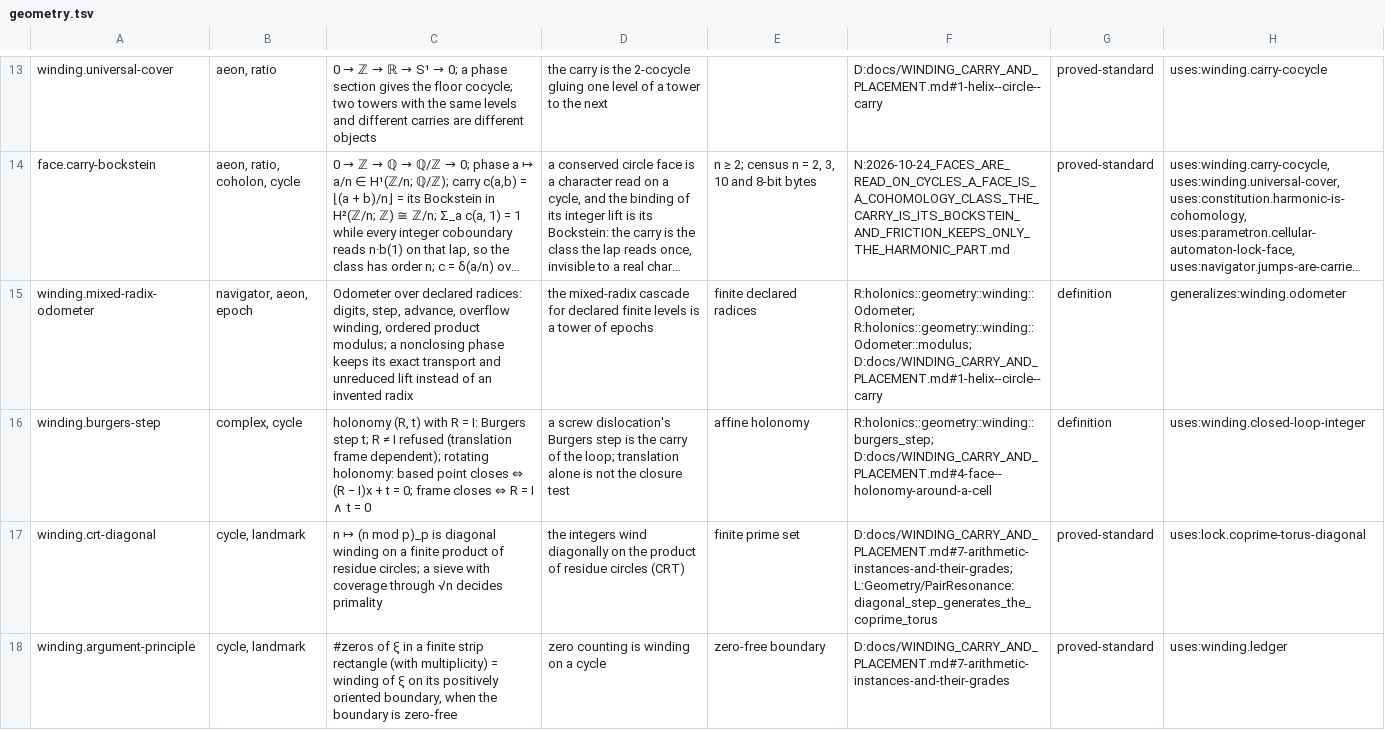
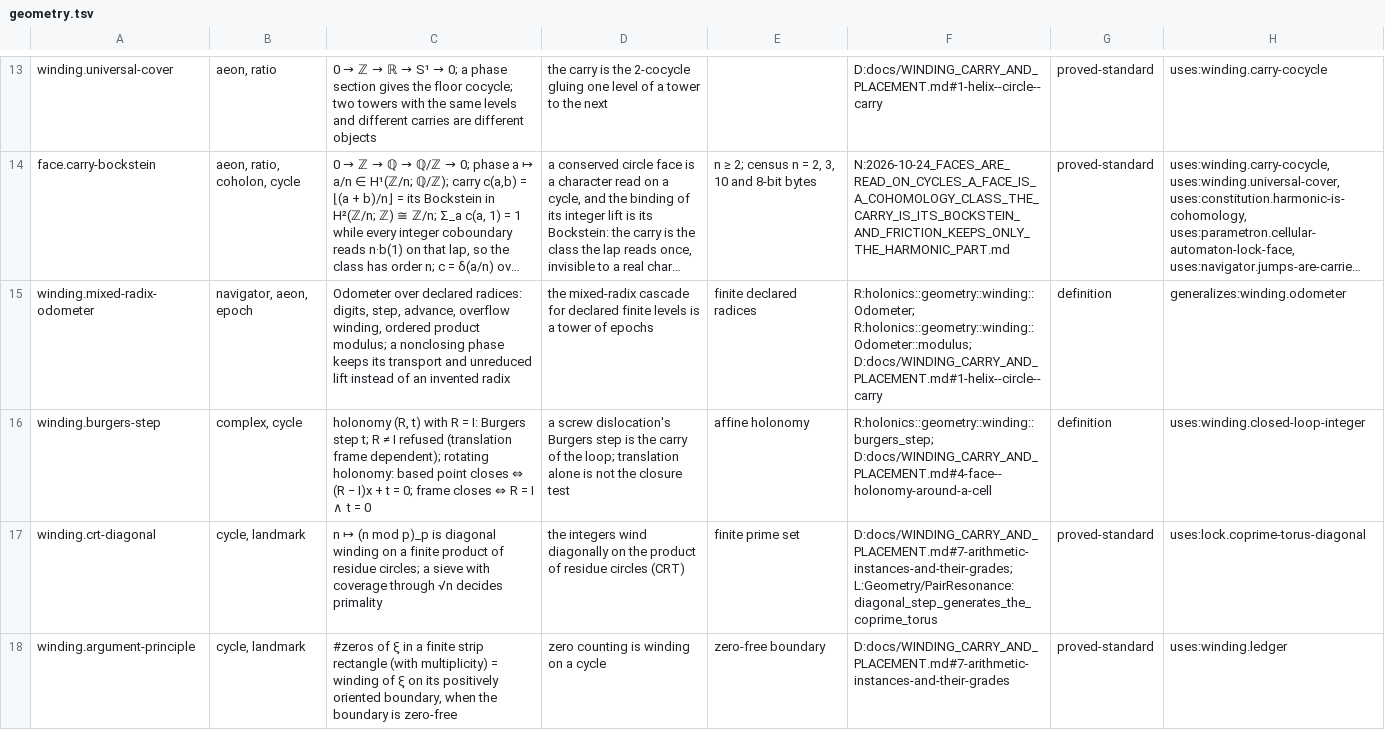
Before and after one commit to brandonrdug/holonics, a TSV file: docs/atlas/geometry.tsv, drawn as a sheet; only a part is shown, gaps mark what is left out; long unchanged cells end in …; the diff covers the shown part only; the diff names each change by its address in the sheet, - before the commit and + after, or states it on an @@ line.

```diff
--- a/docs/atlas/geometry.tsv
+++ b/docs/atlas/geometry.tsv
-C15: …keeps its exact transport and…
+C15: …keeps its transport and…
```
Also changed, not shown: 58 edited cells elsewhere in this file, docs/atlas/arithmetic.tsv, docs/atlas/information.tsv, 4 other files.
